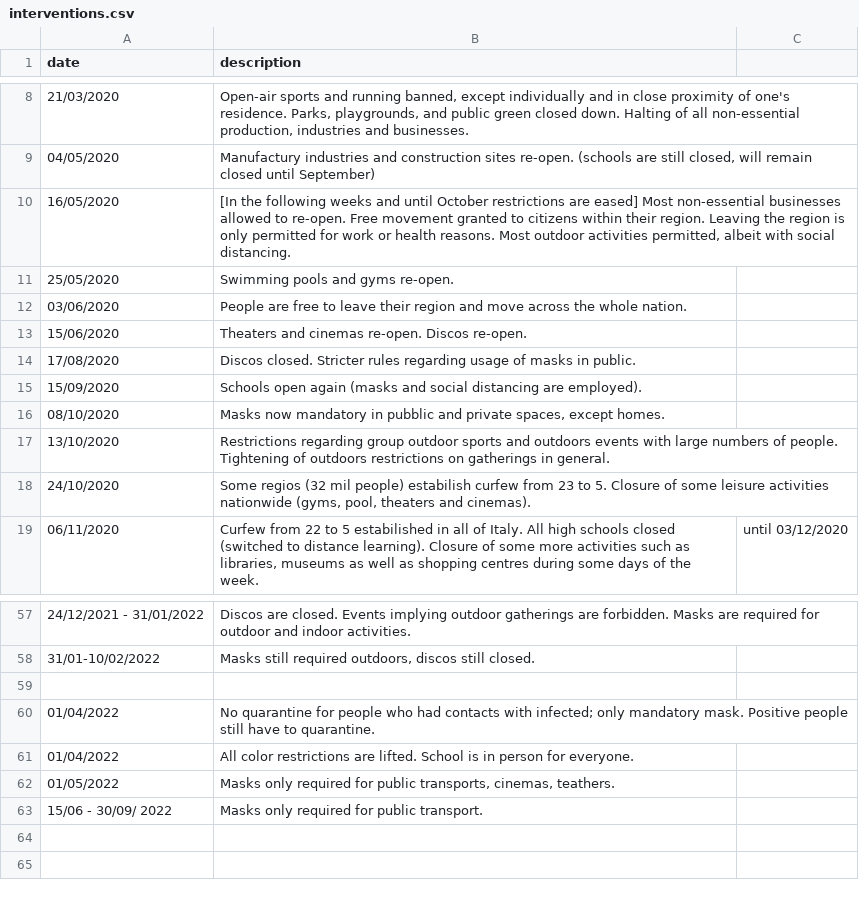
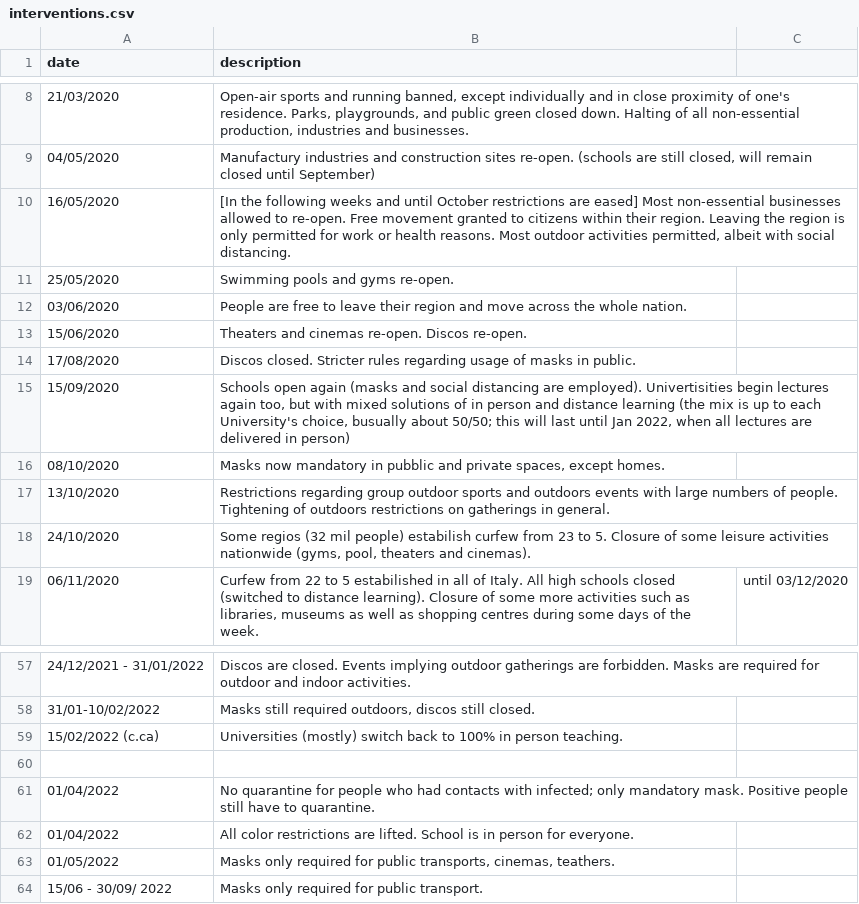
Before and after one commit to Luca2460/Covid-19-ita, a CSV file: interventions.csv, drawn as a sheet; only a part is shown, gaps mark what is left out.

```diff
--- a/interventions.csv
+++ b/interventions.csv
@@ -14,3 +14,3 @@ date,description,,
 17/08/2020,Discos closed. Stricter rules regarding usage of masks in public.,,
-15/09/2020,Schools open again (masks and social distancing are employed).,,
+15/09/2020,"Schools open again (masks and social distancing are employed). Univertisities begin lectures again too, but with mixed solutions of in person and distance learning (the mix is up to each University's choice, busually about 50/50; this will last until Jan 2022, when all lectures are delivered in person)",,
 08/10/2020,"Masks now mandatory in pubblic and private spaces, except homes.",,
@@ -58,2 +58,3 @@ date,description,,
 31/01-10/02/2022,"Masks still required outdoors, discos still closed.",,
+15/02/2022 (c.ca),Universities (mostly) switch back to 100% in person teaching.,,
 ,,,
```
Also changed, not shown: 1 other file.
